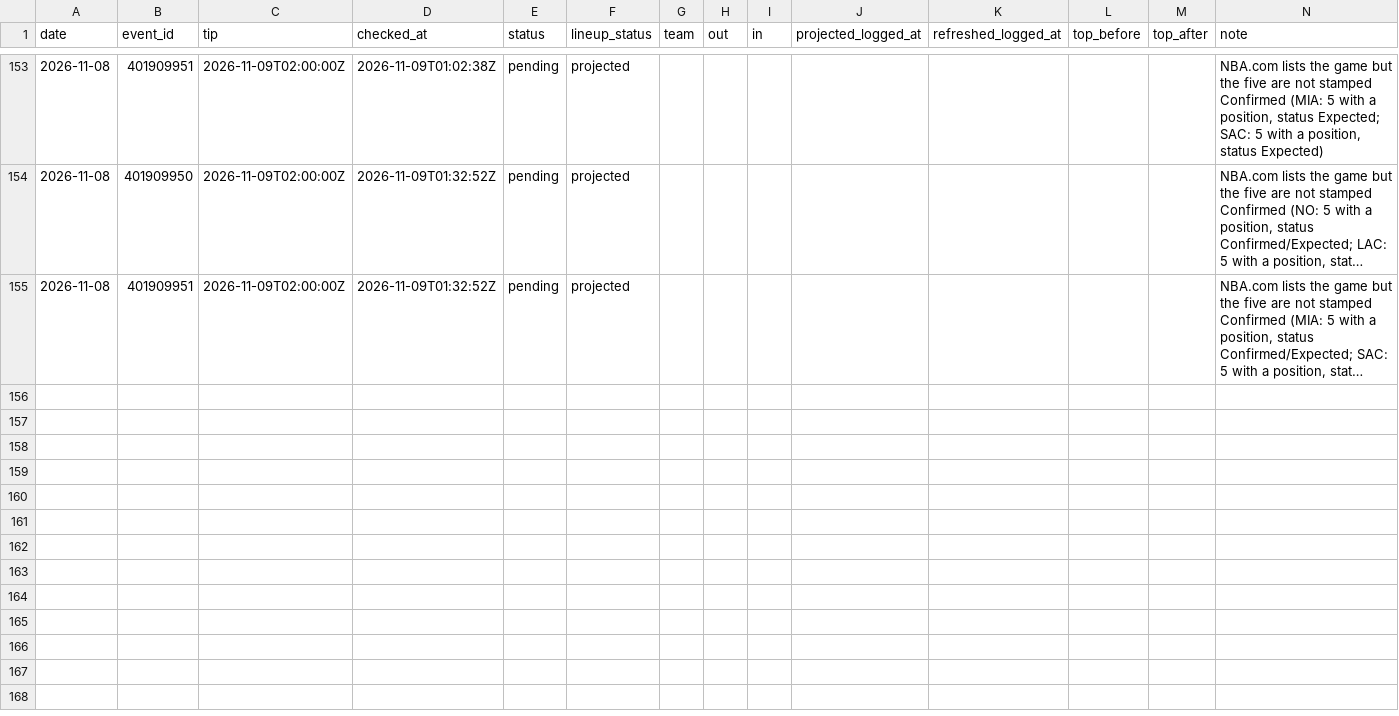
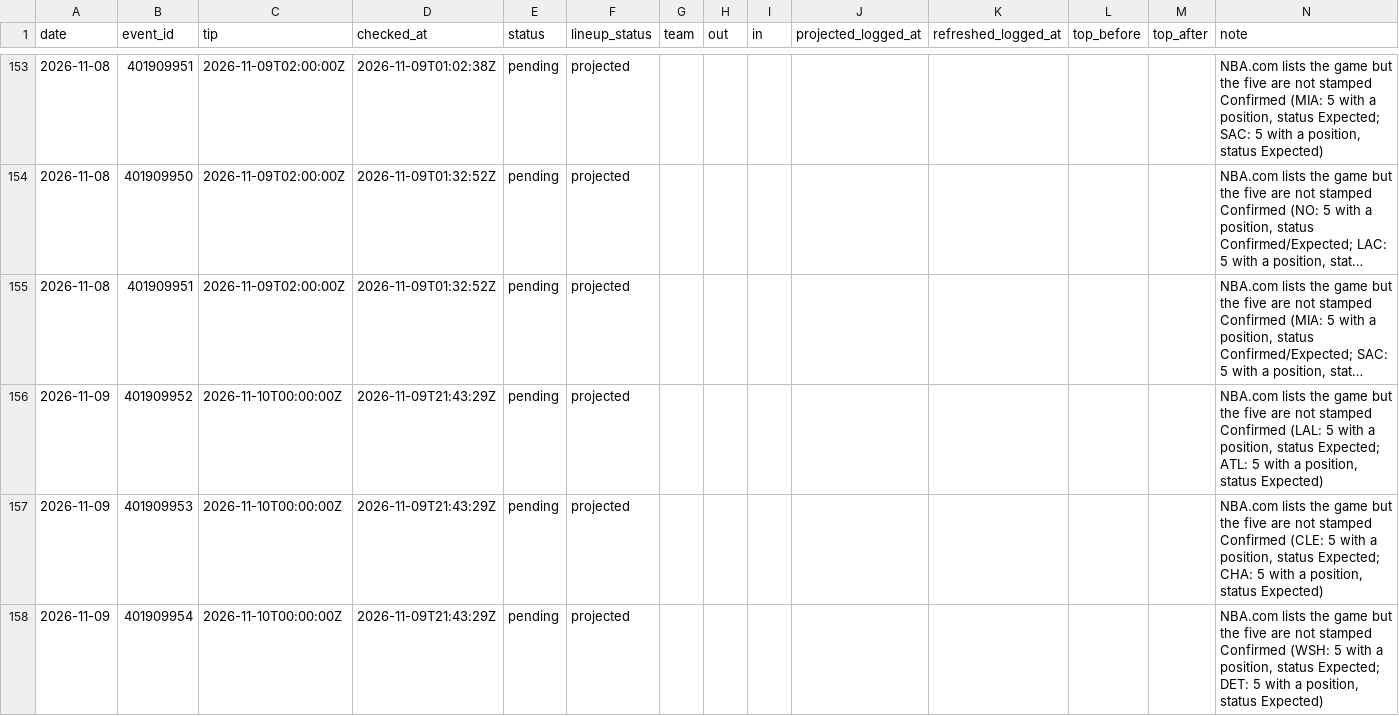
Before and after one commit to macassvic-cmd/arc-lab, a CSV file: data/first_basket_lineups.csv, drawn as a sheet; only a part is shown, gaps mark what is left out; long unchanged cells end in …; the diff names each change by its address in the sheet, - before the commit and + after, or states it on an @@ line.

```diff
--- a/data/first_basket_lineups.csv
+++ b/data/first_basket_lineups.csv
+row 156: 2026-11-09 | 401909952 | 2026-11-10T00:00:00Z | 2026-11-09T21:43:29Z | pending | projected |  |  |  |  |  |  |  | NBA.com lists the game but the five are not stamped Confirmed (LAL: 5 with a position, status Expected; ATL: 5 with a position, status Expected)
+row 157: 2026-11-09 | 401909953 | 2026-11-10T00:00:00Z | 2026-11-09T21:43:29Z | pending | projected |  |  |  |  |  |  |  | NBA.com lists the game but the five are not stamped Confirmed (CLE: 5 with a position, status Expected; CHA: 5 with a position, status Expected)
+row 158: 2026-11-09 | 401909954 | 2026-11-10T00:00:00Z | 2026-11-09T21:43:29Z | pending | projected |  |  |  |  |  |  |  | NBA.com lists the game but the five are not stamped Confirmed (WSH: 5 with a position, status Expected; DET: 5 with a position, status Expected)
```
Also changed, not shown: data/paper_log.csv, 1 other file.
